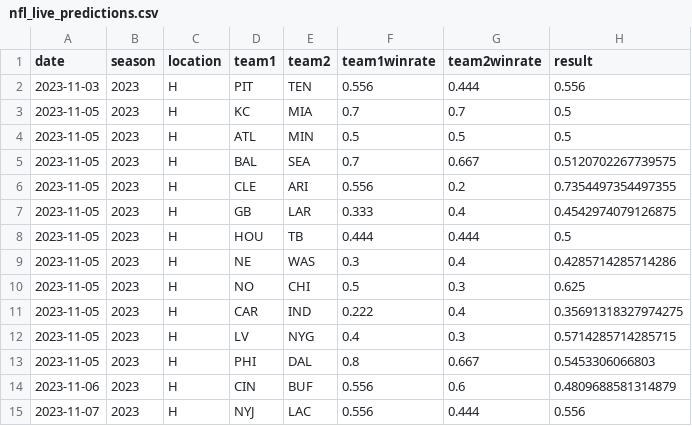
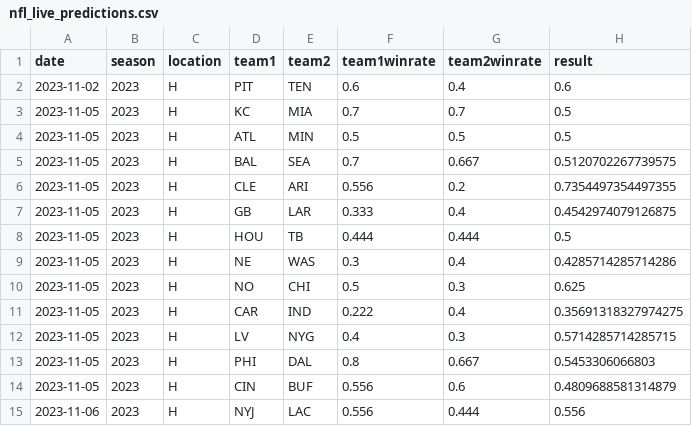
Before and after one commit to desinainar/WinLossSequencesFall23, a CSV file: data/processed_data/nfl_live/nfl_live_predictions.csv, drawn as a sheet.

```diff
--- a/data/processed_data/nfl_live/nfl_live_predictions.csv
+++ b/data/processed_data/nfl_live/nfl_live_predictions.csv
@@ -1,3 +1,3 @@
 date,season,location,team1,team2,team1winrate,team2winrate,result
-2023-11-03,2023,H,PIT,TEN,0.556,0.444,0.556
+2023-11-02,2023,H,PIT,TEN,0.6,0.4,0.6
 2023-11-05,2023,H,KC,MIA,0.7,0.7,0.5
@@ -13,3 +13,3 @@ date,season,location,team1,team2,team1winrate,team2winrate,result
 2023-11-05,2023,H,PHI,DAL,0.8,0.667,0.5453306066803
-2023-11-06,2023,H,CIN,BUF,0.556,0.6,0.4809688581314879
-2023-11-07,2023,H,NYJ,LAC,0.556,0.444,0.556
+2023-11-05,2023,H,CIN,BUF,0.556,0.6,0.4809688581314879
+2023-11-06,2023,H,NYJ,LAC,0.556,0.444,0.556
```
Also changed, not shown: data/processed_data/epl_live/epl_current_trimmed.csv, data/processed_data/nfl_live/nfl_cumulative_testing.csv, 5 other files.
